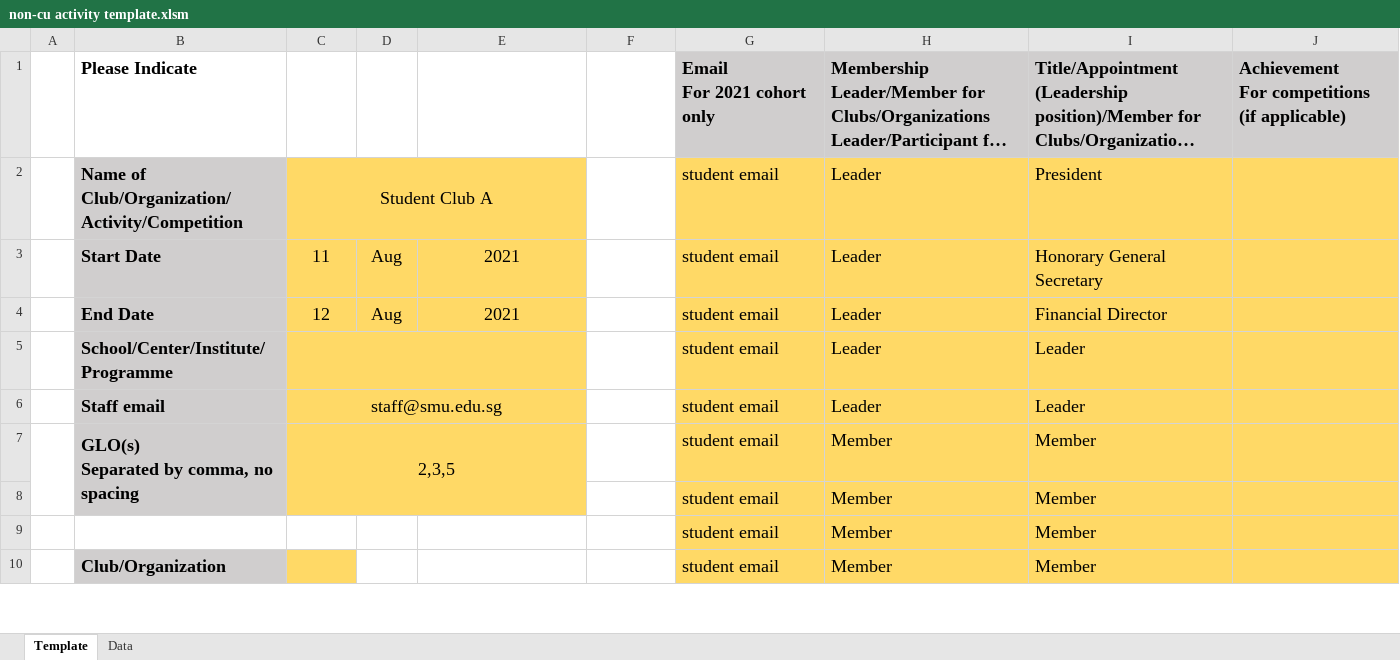
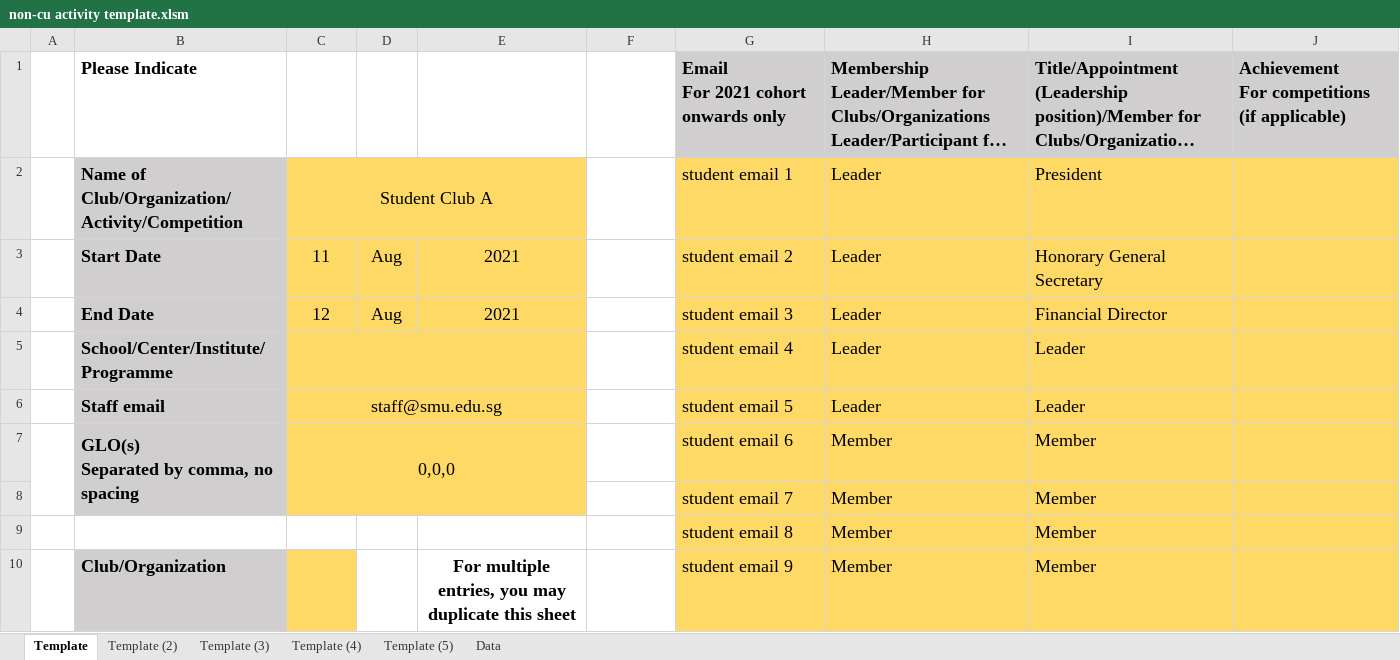
Before and after one commit to xwtoh/ccguide, an Excel workbook: non-cu activity template.xlsm, sheet Template, drawn as a sheet; only a part is shown; long unchanged cells end in …; values as stored, in another font and other column widths than the file's, no borders; charts and pictures and conditional formats not drawn; ↵ is a line break in a cell; the diff covers the shown part only; the diff names each change by its address in the sheet, - before the commit and + after, or states it on an @@ line.

Commit message:
Update non-cu activity template.xlsm

```diff
--- a/non-cu activity template.xlsm (sheet Template)
+++ b/non-cu activity template.xlsm (sheet Template)
+sheet tab: Template (2)
+sheet tab: Template (3)
+sheet tab: Template (4)
+sheet tab: Template (5)
-G1: Email ↵ For 2021 cohort only
+G1: Email ↵ For 2021 cohort onwards only
-G2: student email
+G2: student email 1
-G3: student email
+G3: student email 2
-G4: student email
+G4: student email 3
-G5: student email
+G5: student email 4
-G6: student email
+G6: student email 5
-C7: 2,3,5
+C7: 0,0,0
-G7: student email
+G7: student email 6
-G8: student email
+G8: student email 7
-G9: student email
+G9: student email 8
-E10: (empty)
+E10: For multiple entries, you may duplicate this sheet
+E10:E11 merged
-G10: student email
+G10: student email 9
```
Also changed, not shown: 9 edited cells elsewhere in this sheet, sheet Data, charts or pictures.
